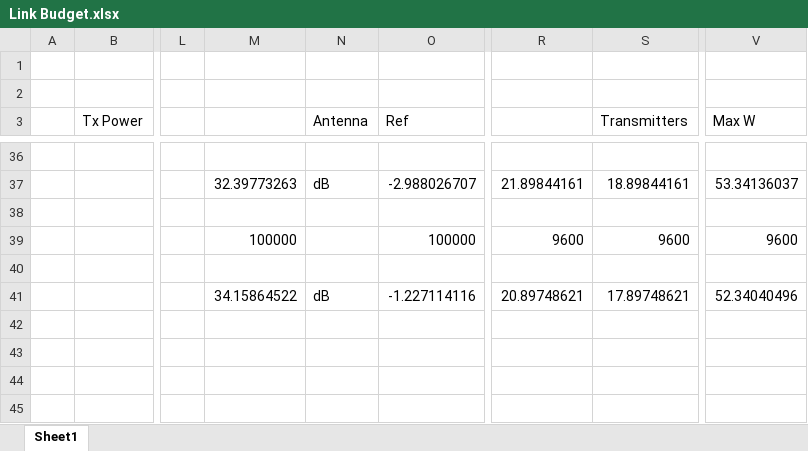
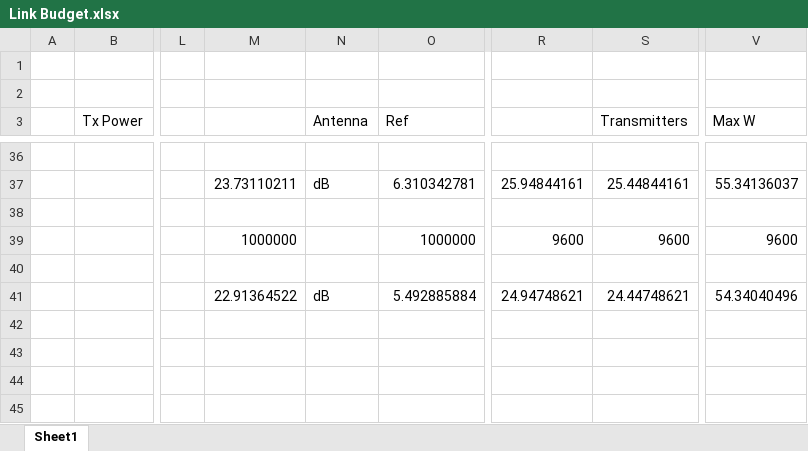
Before and after one commit to Group3-SDR-cubesat/AA236, an Excel workbook: Sheets/Link Budget.xlsx, sheet Sheet1, drawn as a sheet; only a part is shown, gaps mark what is left out; values as stored, in another font and other column widths than the file's, no borders; the diff covers the shown part only; the diff names each change by its address in the sheet, - before the commit and + after, or states it on an @@ line.

```diff
--- a/Sheets/Link Budget.xlsx (sheet Sheet1)
+++ b/Sheets/Link Budget.xlsx (sheet Sheet1)
-M37: 32.39773263
+M37: 23.73110211
-O37 (Ref): -2.988026707
+O37 (Ref): 6.310342781
-R37: 21.89844161
+R37: 25.94844161
-S37 (Transmitters): 18.89844161
+S37 (Transmitters): 25.44844161
-V37 (Max W): 53.34136037
+V37 (Max W): 55.34136037
-M39: 100000
+M39: 1000000
-O39 (Ref): 100000
+O39 (Ref): 1000000
-M41: 34.15864522
+M41: 22.91364522
-O41 (Ref): -1.227114116
+O41 (Ref): 5.492885884
-R41: 20.89748621
+R41: 24.94748621
-S41 (Transmitters): 17.89748621
+S41 (Transmitters): 24.44748621
-V41 (Max W): 52.34040496
+V41 (Max W): 54.34040496
```
Also changed, not shown: 1 added row, 1 removed row and 30 edited cells elsewhere in this sheet, 4 other files.
